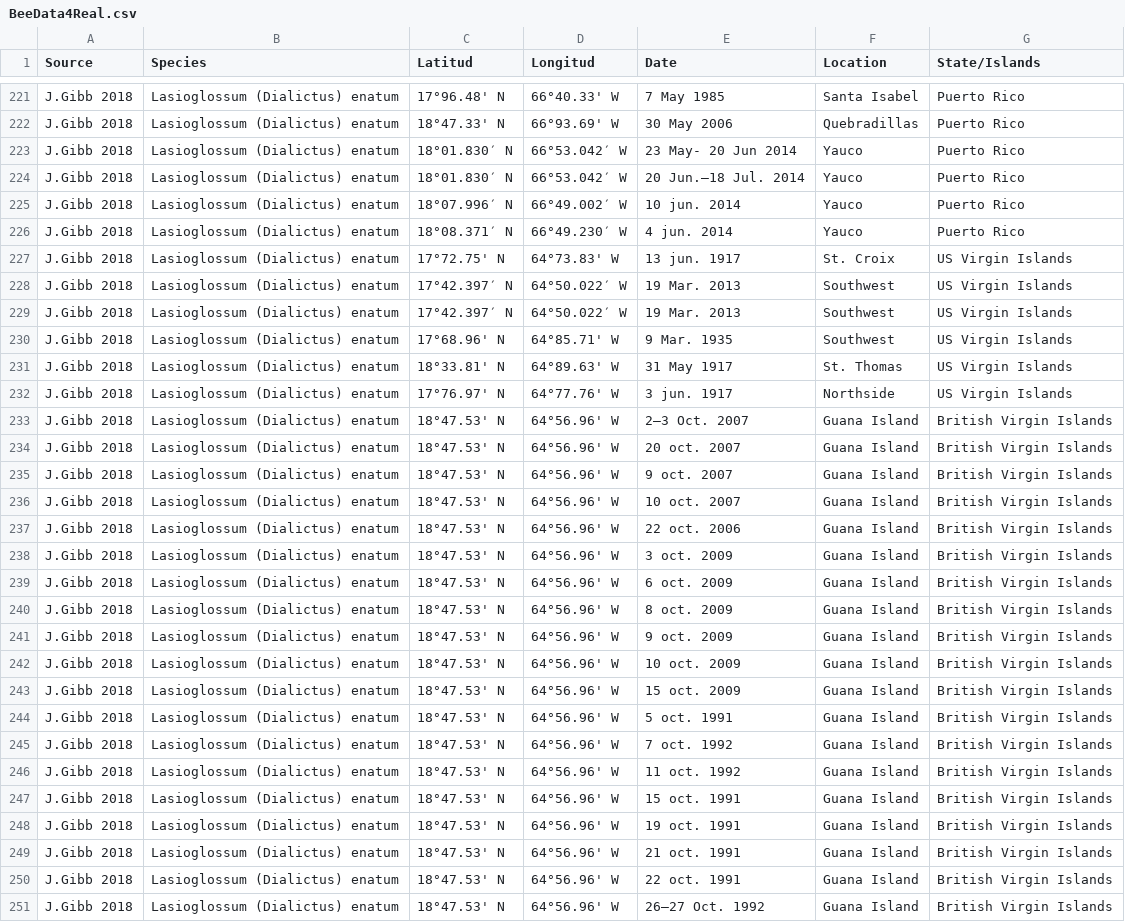
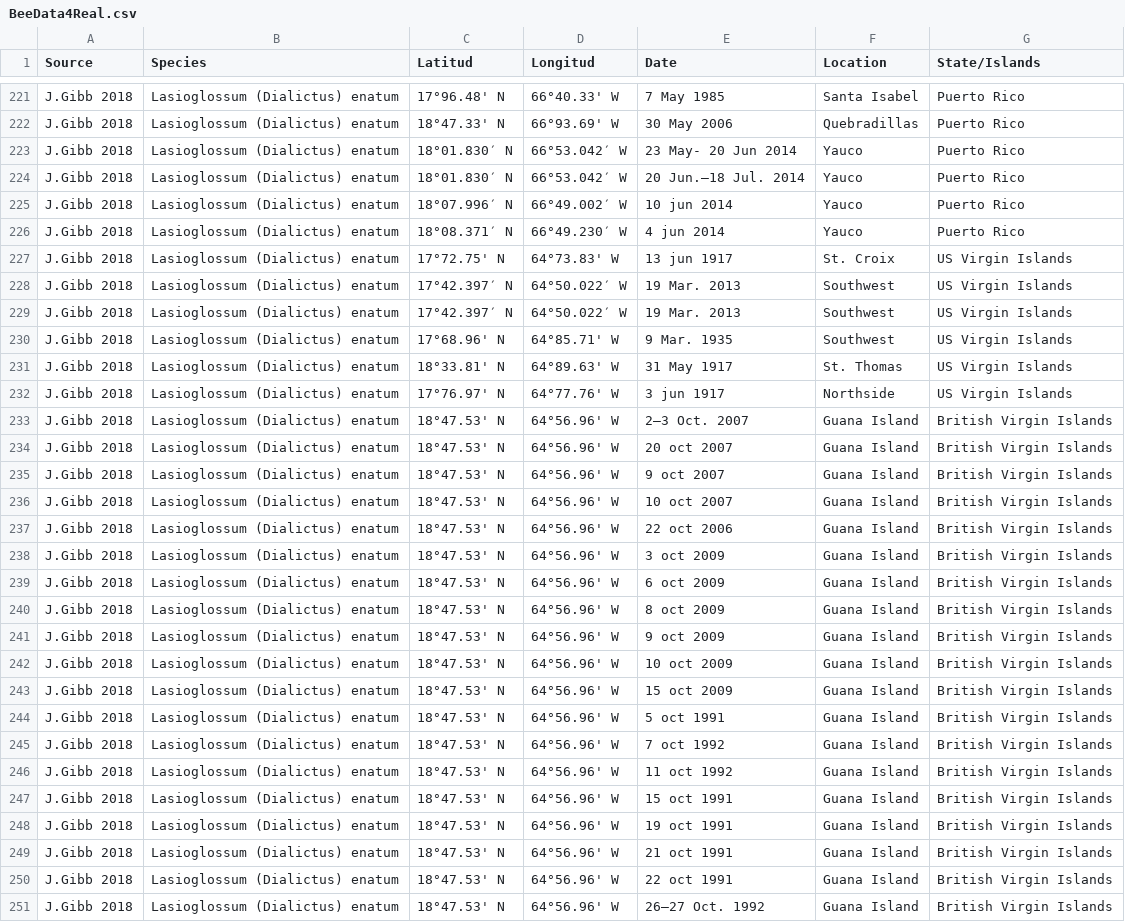
Before and after one commit to ComplejoC/TopicosFinalProyect, a CSV file: Data/BeeData4Real.csv, drawn as a sheet; only a part is shown, gaps mark what is left out; the diff covers the shown part only.

```diff
--- a/Data/BeeData4Real.csv
+++ b/Data/BeeData4Real.csv
@@ -224,5 +224,5 @@ J.Gibb 2018,Lasioglossum (Dialictus) enatum,18°01.830′ N,66°53.042′ W,23 M
 J.Gibb 2018,Lasioglossum (Dialictus) enatum,18°01.830′ N,66°53.042′ W,20 Jun.–18 Jul. 2014,Yauco,Puerto Rico
-J.Gibb 2018,Lasioglossum (Dialictus) enatum,18°07.996′ N,66°49.002′ W,10 jun. 2014,Yauco,Puerto Rico
-J.Gibb 2018,Lasioglossum (Dialictus) enatum,18°08.371′ N,66°49.230′ W,4 jun. 2014,Yauco,Puerto Rico
-J.Gibb 2018,Lasioglossum (Dialictus) enatum,17°72.75' N,64°73.83' W,13 jun. 1917,St. Croix,US Virgin Islands
+J.Gibb 2018,Lasioglossum (Dialictus) enatum,18°07.996′ N,66°49.002′ W,10 jun 2014,Yauco,Puerto Rico
+J.Gibb 2018,Lasioglossum (Dialictus) enatum,18°08.371′ N,66°49.230′ W,4 jun 2014,Yauco,Puerto Rico
+J.Gibb 2018,Lasioglossum (Dialictus) enatum,17°72.75' N,64°73.83' W,13 jun 1917,St. Croix,US Virgin Islands
 J.Gibb 2018,Lasioglossum (Dialictus) enatum,17°42.397′ N,64°50.022′ W,19 Mar. 2013,Southwest,US Virgin Islands
@@ -231,21 +231,21 @@ J.Gibb 2018,Lasioglossum (Dialictus) enatum,17°68.96' N,64°85.71' W,9 Mar. 193
 J.Gibb 2018,Lasioglossum (Dialictus) enatum,18°33.81' N,64°89.63' W,31 May 1917,St. Thomas,US Virgin Islands
-J.Gibb 2018,Lasioglossum (Dialictus) enatum,17°76.97' N,64°77.76' W,3 jun. 1917,Northside,US Virgin Islands
+J.Gibb 2018,Lasioglossum (Dialictus) enatum,17°76.97' N,64°77.76' W,3 jun 1917,Northside,US Virgin Islands
 J.Gibb 2018,Lasioglossum (Dialictus) enatum,18°47.53' N,64°56.96' W,2–3 Oct. 2007,Guana Island,British Virgin Islands
-J.Gibb 2018,Lasioglossum (Dialictus) enatum,18°47.53' N,64°56.96' W,20 oct. 2007,Guana Island,British Virgin Islands
-J.Gibb 2018,Lasioglossum (Dialictus) enatum,18°47.53' N,64°56.96' W,9 oct. 2007,Guana Island,British Virgin Islands
-J.Gibb 2018,Lasioglossum (Dialictus) enatum,18°47.53' N,64°56.96' W,10 oct. 2007,Guana Island,British Virgin Islands
-J.Gibb 2018,Lasioglossum (Dialictus) enatum,18°47.53' N,64°56.96' W,22 oct. 2006,Guana Island,British Virgin Islands
-J.Gibb 2018,Lasioglossum (Dialictus) enatum,18°47.53' N,64°56.96' W,3 oct. 2009,Guana Island,British Virgin Islands
-J.Gibb 2018,Lasioglossum (Dialictus) enatum,18°47.53' N,64°56.96' W,6 oct. 2009,Guana Island,British Virgin Islands
-J.Gibb 2018,Lasioglossum (Dialictus) enatum,18°47.53' N,64°56.96' W,8 oct. 2009,Guana Island,British Virgin Islands
-J.Gibb 2018,Lasioglossum (Dialictus) enatum,18°47.53' N,64°56.96' W,9 oct. 2009,Guana Island,British Virgin Islands
-J.Gibb 2018,Lasioglossum (Dialictus) enatum,18°47.53' N,64°56.96' W,10 oct. 2009,Guana Island,British Virgin Islands
-J.Gibb 2018,Lasioglossum (Dialictus) enatum,18°47.53' N,64°56.96' W,15 oct. 2009,Guana Island,British Virgin Islands
-J.Gibb 2018,Lasioglossum (Dialictus) enatum,18°47.53' N,64°56.96' W,5 oct. 1991,Guana Island,British Virgin Islands
-J.Gibb 2018,Lasioglossum (Dialictus) enatum,18°47.53' N,64°56.96' W,7 oct. 1992,Guana Island,British Virgin Islands
-J.Gibb 2018,Lasioglossum (Dialictus) enatum,18°47.53' N,64°56.96' W,11 oct. 1992,Guana Island,British Virgin Islands
-J.Gibb 2018,Lasioglossum (Dialictus) enatum,18°47.53' N,64°56.96' W,15 oct. 1991,Guana Island,British Virgin Islands
-J.Gibb 2018,Lasioglossum (Dialictus) enatum,18°47.53' N,64°56.96' W,19 oct. 1991,Guana Island,British Virgin Islands
-J.Gibb 2018,Lasioglossum (Dialictus) enatum,18°47.53' N,64°56.96' W,21 oct. 1991,Guana Island,British Virgin Islands
-J.Gibb 2018,Lasioglossum (Dialictus) enatum,18°47.53' N,64°56.96' W,22 oct. 1991,Guana Island,British Virgin Islands
+J.Gibb 2018,Lasioglossum (Dialictus) enatum,18°47.53' N,64°56.96' W,20 oct 2007,Guana Island,British Virgin Islands
+J.Gibb 2018,Lasioglossum (Dialictus) enatum,18°47.53' N,64°56.96' W,9 oct 2007,Guana Island,British Virgin Islands
+J.Gibb 2018,Lasioglossum (Dialictus) enatum,18°47.53' N,64°56.96' W,10 oct 2007,Guana Island,British Virgin Islands
+J.Gibb 2018,Lasioglossum (Dialictus) enatum,18°47.53' N,64°56.96' W,22 oct 2006,Guana Island,British Virgin Islands
+J.Gibb 2018,Lasioglossum (Dialictus) enatum,18°47.53' N,64°56.96' W,3 oct 2009,Guana Island,British Virgin Islands
+J.Gibb 2018,Lasioglossum (Dialictus) enatum,18°47.53' N,64°56.96' W,6 oct 2009,Guana Island,British Virgin Islands
+J.Gibb 2018,Lasioglossum (Dialictus) enatum,18°47.53' N,64°56.96' W,8 oct 2009,Guana Island,British Virgin Islands
+J.Gibb 2018,Lasioglossum (Dialictus) enatum,18°47.53' N,64°56.96' W,9 oct 2009,Guana Island,British Virgin Islands
+J.Gibb 2018,Lasioglossum (Dialictus) enatum,18°47.53' N,64°56.96' W,10 oct 2009,Guana Island,British Virgin Islands
+J.Gibb 2018,Lasioglossum (Dialictus) enatum,18°47.53' N,64°56.96' W,15 oct 2009,Guana Island,British Virgin Islands
+J.Gibb 2018,Lasioglossum (Dialictus) enatum,18°47.53' N,64°56.96' W,5 oct 1991,Guana Island,British Virgin Islands
+J.Gibb 2018,Lasioglossum (Dialictus) enatum,18°47.53' N,64°56.96' W,7 oct 1992,Guana Island,British Virgin Islands
+J.Gibb 2018,Lasioglossum (Dialictus) enatum,18°47.53' N,64°56.96' W,11 oct 1992,Guana Island,British Virgin Islands
+J.Gibb 2018,Lasioglossum (Dialictus) enatum,18°47.53' N,64°56.96' W,15 oct 1991,Guana Island,British Virgin Islands
+J.Gibb 2018,Lasioglossum (Dialictus) enatum,18°47.53' N,64°56.96' W,19 oct 1991,Guana Island,British Virgin Islands
+J.Gibb 2018,Lasioglossum (Dialictus) enatum,18°47.53' N,64°56.96' W,21 oct 1991,Guana Island,British Virgin Islands
+J.Gibb 2018,Lasioglossum (Dialictus) enatum,18°47.53' N,64°56.96' W,22 oct 1991,Guana Island,British Virgin Islands
 J.Gibb 2018,Lasioglossum (Dialictus) enatum,18°47.53' N,64°56.96' W,26–27 Oct. 1992,Guana Island,British Virgin Islands
```
Also changed, not shown: 157 edited cells elsewhere in this file, 3 other files.
